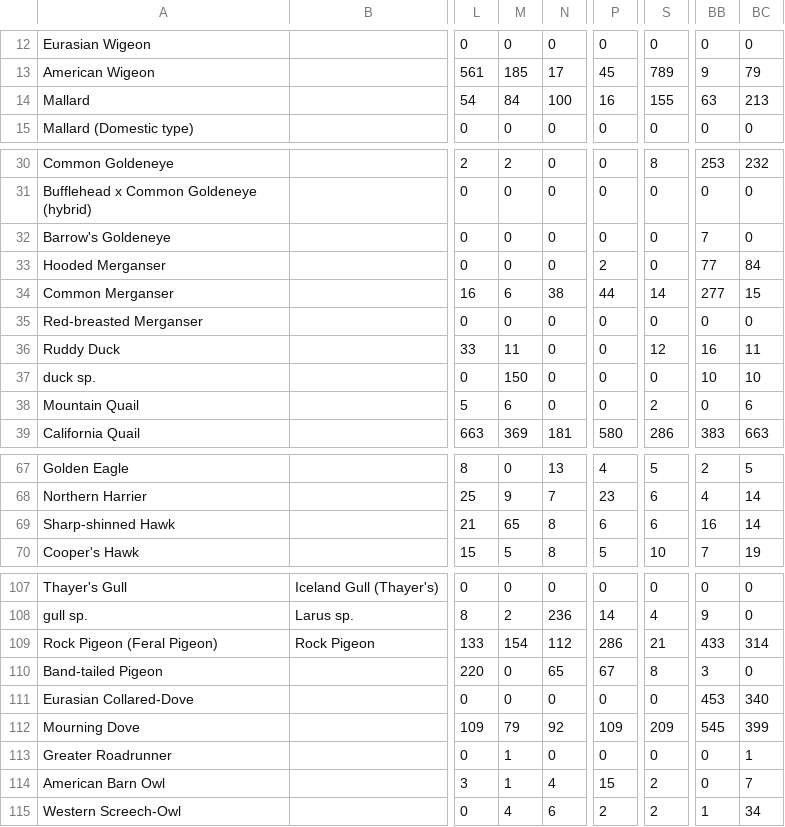
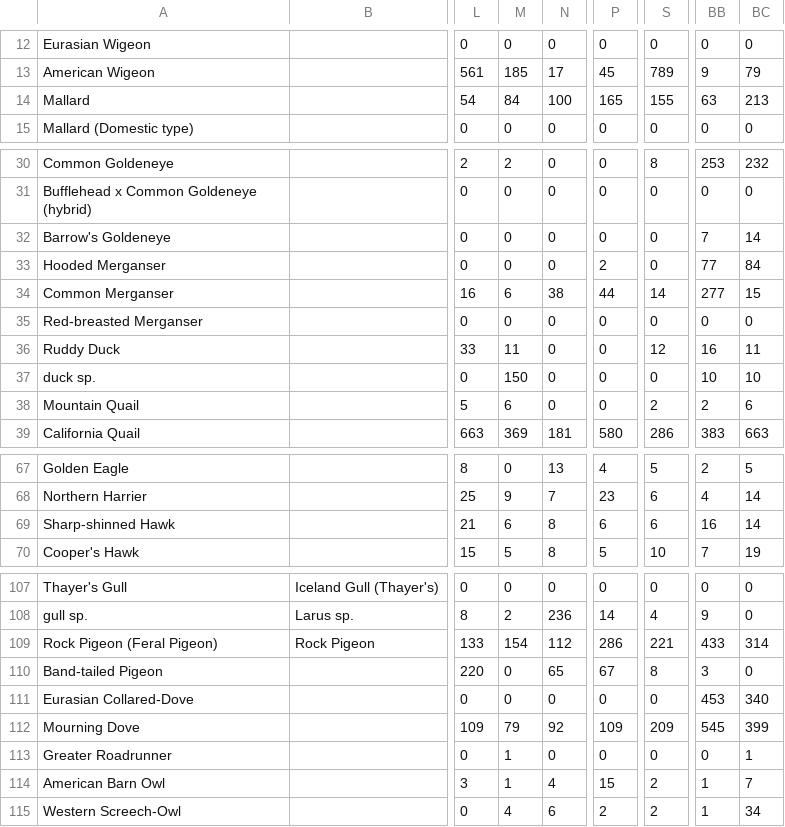
Before and after one commit to calbirds/cbc-capcplot, a CSV file: data/CAPC_CBC_1971_2025_v3.csv, drawn as a sheet; only a part is shown, gaps mark what is left out; the diff covers the shown part only; the diff names each change by its address in the sheet, - before the commit and + after, or states it on an @@ line.

```diff
--- a/data/CAPC_CBC_1971_2025_v3.csv
+++ b/data/CAPC_CBC_1971_2025_v3.csv
-P14: 16
+P14: 165
-BC32: 0
+BC32: 14
-BB38: 0
+BB38: 2
-M69: 65
+M69: 6
-S109: 21
+S109: 221
-BB114: 0
+BB114: 1
```
Also changed, not shown: 4 edited cells elsewhere in this file, data/CAPC_v3_corrections.csv, 1 other file.
